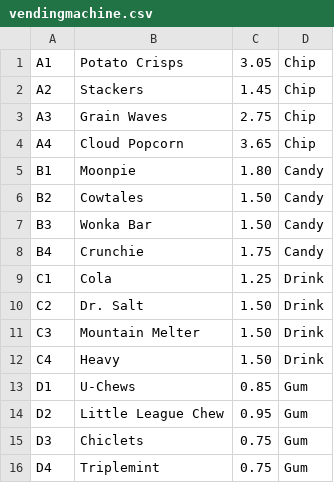
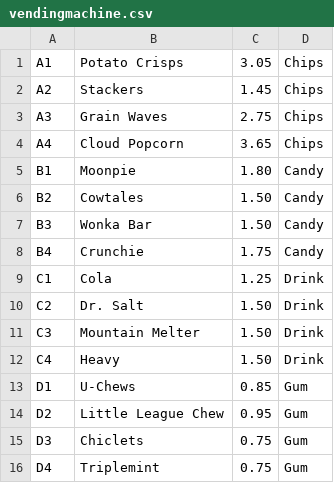
Before and after one commit to TMcGillvary/module1-capstone-java-team-1, a CSV file: java/vendingmachine.csv, drawn as a sheet.

```diff
--- a/java/vendingmachine.csv
+++ b/java/vendingmachine.csv
@@ -1,5 +1,5 @@
-A1|Potato Crisps|3.05|Chip
-A2|Stackers|1.45|Chip
-A3|Grain Waves|2.75|Chip
-A4|Cloud Popcorn|3.65|Chip
+A1|Potato Crisps|3.05|Chips
+A2|Stackers|1.45|Chips
+A3|Grain Waves|2.75|Chips
+A4|Cloud Popcorn|3.65|Chips
 B1|Moonpie|1.80|Candy
```
Also changed, not shown: 14 other files.
